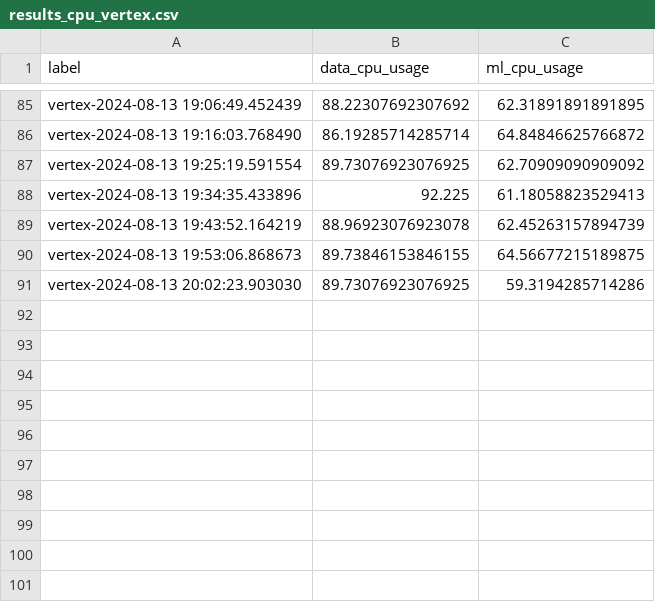
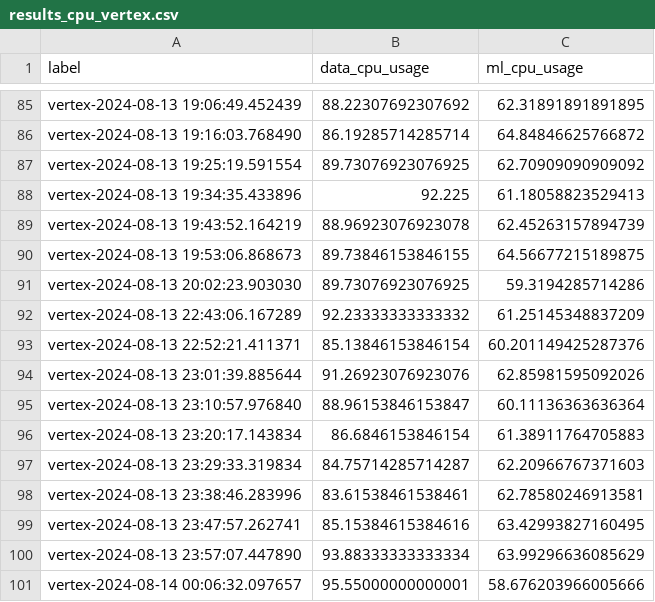
Before and after one commit to marcinmajeran13/mmajer-msc-project, a CSV file: results/results_cpu_vertex.csv, drawn as a sheet; only a part is shown, gaps mark what is left out.

```diff
--- a/results/results_cpu_vertex.csv
+++ b/results/results_cpu_vertex.csv
@@ -91 +91,11 @@ vertex-2024-08-13 19:53:06.868673,89.73846153846155,64.56677215189875
 vertex-2024-08-13 20:02:23.903030,89.73076923076925,59.3194285714286
+vertex-2024-08-13 22:43:06.167289,92.23333333333332,61.25145348837209
+vertex-2024-08-13 22:52:21.411371,85.13846153846154,60.201149425287376
+vertex-2024-08-13 23:01:39.885644,91.26923076923076,62.85981595092026
+vertex-2024-08-13 23:10:57.976840,88.96153846153847,60.11136363636364
+vertex-2024-08-13 23:20:17.143834,86.6846153846154,61.38911764705883
+vertex-2024-08-13 23:29:33.319834,84.75714285714287,62.20966767371603
+vertex-2024-08-13 23:38:46.283996,83.61538461538461,62.78580246913581
+vertex-2024-08-13 23:47:57.262741,85.15384615384616,63.42993827160495
+vertex-2024-08-13 23:57:07.447890,93.88333333333334,63.99296636085629
+vertex-2024-08-14 00:06:32.097657,95.55000000000001,58.676203966005666
```
Also changed, not shown: results/results_vertex.csv, 12 other files.
